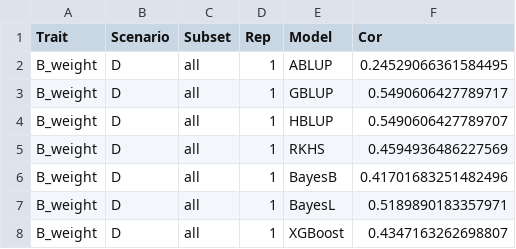
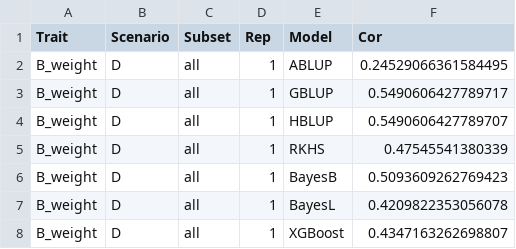
Before and after one commit to gabadillo/thesis, a CSV file: grapevine/output/example_B_weight.csv, drawn as a sheet.

```diff
--- a/grapevine/output/example_B_weight.csv
+++ b/grapevine/output/example_B_weight.csv
@@ -4,5 +4,5 @@ B_weight,D,all,1,GBLUP,0.5490606427789717
 B_weight,D,all,1,HBLUP,0.5490606427789707
-B_weight,D,all,1,RKHS,0.4594936486227569
-B_weight,D,all,1,BayesB,0.41701683251482496
-B_weight,D,all,1,BayesL,0.5189890183357971
+B_weight,D,all,1,RKHS,0.47545541380339
+B_weight,D,all,1,BayesB,0.5093609262769423
+B_weight,D,all,1,BayesL,0.4209822353056078
 B_weight,D,all,1,XGBoost,0.4347163262698807
```
Also changed, not shown: 1 other file.
